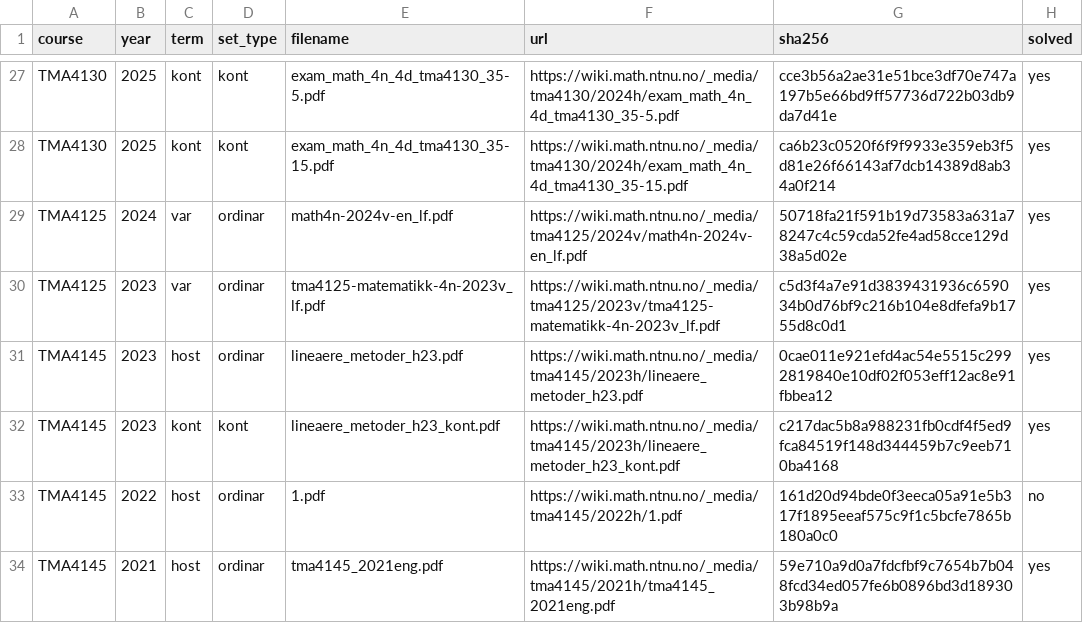
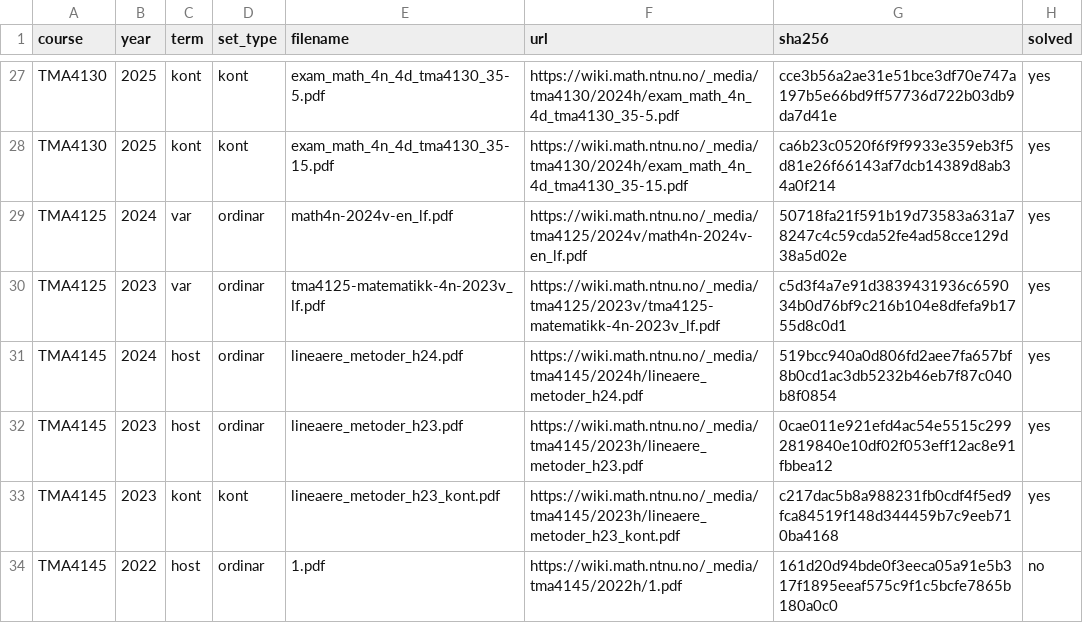
Before and after one commit to Torgersrud/eksamensrelevant4C, a CSV file: sources/MANIFEST.csv, drawn as a sheet; only a part is shown, gaps mark what is left out; the shorter side is filled out with more unchanged rows.

Commit message:
Ticket 11: TMA4145 2024 host-ordinar (lineaere_metoder_h24.pdf, sha 519bcc94…, «Linear Methods, December 05, 2024»; engelsk, 3 sider, 8 oppgåver à 10 points; LF lineaere_metoder_h24_solutions.pdf ligg i sources/ utan rad, 8 sider, solved=yes) — Problem 3 IN: a) SVD av A=(2 6;5 3;4 0), b) min ‖Ax−b‖₂ med x=A†b for b=(1,1,2) — Uke 34 - SVD, losning transkribert ordrett frå fasiten inkludert reserve-resultata (alle matriser kontrollreikna: A^TA=(45 27;27 45), eigenverdiar 72/18, sigma=6√2/3√2, PΣQ^T=A, A†=(1/36)(-2 4 5;6 0 -3), A†b=(1/3)(1,0), reserve-B†=(1/30)(14 -10 19;2 20 -8) og reserve-x=(1/5)(7,1) etterrekna frå B=UΣV^T); losninga får Kjeldevarsel for «eigenbasis of Q»-trykkslukken (skal vere A^TA, same mønster som i 2023-fasiten); Utelatingar etter Relevansregelen: Problem 1 (true/false — funksjonalanalyse/eigenverdiar), Problem 2 (definisjonar: Cauchy-følgje, generalisert eigenvektor, avgrensa avbildning, selvadjungert operator — funksjonalanalyse), Problem 4 (‖T‖≥|λ| og motdøme — operatorteori), Problem 5 (monotone operatorar, Re⟨Tu,u⟩≥0 ⟺ T+T* positiv semidefinit — operator teori på Hilbertrom), Problem 6 (multiplikasjonsoperator T: ℓ²→ℓ², Tx∈ℓ¹, ran(T) tett delrom — operatorteori), Problem 7 (kommuterar S◦T=T◦S, generalisert eigenrom G(λ,S) T-invariant — operatorteori/Jordan), Problem 8 (integralelikning med eintydig løysing i C([0,1]) — fixed point); Ingen frittståande minste-kvadratsoppgåve utanfor SVD-oppgåva; Dup-sjekk mot heile korpuset (normalisert fulltekst): ingen treff — ingen _dupN; MANIFESTrad TMA4145,2024,host,ordinar,lineaere_metoder_h24.pdf,https://wiki.math.ntnu.no/_media/tma4145/2024h/lineaere_metoder_h24.pdf,519bcc94…,yes; INDEX og README regenererte.

```diff
--- a/sources/MANIFEST.csv
+++ b/sources/MANIFEST.csv
@@ -30,2 +30,3 @@ TMA4125,2024,var,ordinar,math4n-2024v-en_lf.pdf,https://wiki.math.ntnu.no/_media
 TMA4125,2023,var,ordinar,tma4125-matematikk-4n-2023v_lf.pdf,https://wiki.math.ntnu.no/_media/tma4125/2023v/tma4125-matematikk-4n-2023v_lf.pdf,c5d3f4a7e91d3839431936c659034b0d76bf9c216b104e8dfefa9b1755d8c0d1,yes
+TMA4145,2024,host,ordinar,lineaere_metoder_h24.pdf,https://wiki.math.ntnu.no/_media/tma4145/2024h/lineaere_metoder_h24.pdf,519bcc940a0d806fd2aee7fa657bf8b0cd1ac3db5232b46eb7f87c040b8f0854,yes
 TMA4145,2023,host,ordinar,lineaere_metoder_h23.pdf,https://wiki.math.ntnu.no/_media/tma4145/2023h/lineaere_metoder_h23.pdf,0cae011e921efd4ac54e5515c2992819840e10df02f053eff12ac8e91fbbea12,yes
```
Also changed, not shown: 4 other files.
